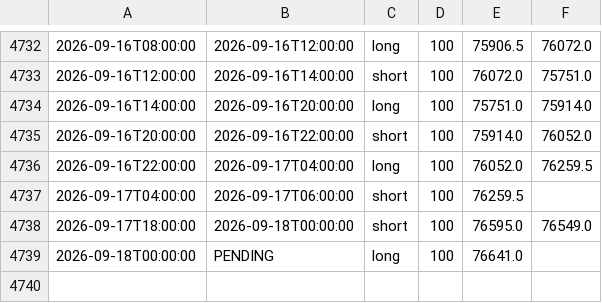
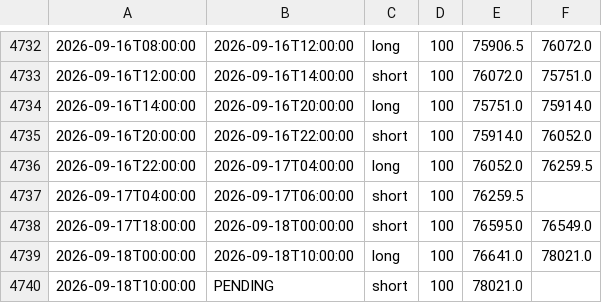
Before and after one commit to anildalabanjan933/crypto_tradingsystem, a CSV file: logs/signals_s4.csv, drawn as a sheet; only a part is shown, gaps mark what is left out.

Commit message:
Add evidence files for Claude report: 17-Sep phantom-trade log excerpt + signals/trade_log CSVs

```diff
--- a/logs/signals_s4.csv
+++ b/logs/signals_s4.csv
@@ -4738,2 +4738,3 @@
 2026-09-17T18:00:00,2026-09-18T00:00:00,short,100,76595.0,76549.0
-2026-09-18T00:00:00,PENDING,long,100,76641.0,
+2026-09-18T00:00:00,2026-09-18T10:00:00,long,100,76641.0,78021.0
+2026-09-18T10:00:00,PENDING,short,100,78021.0,
```
Also changed, not shown: 2 other files.
